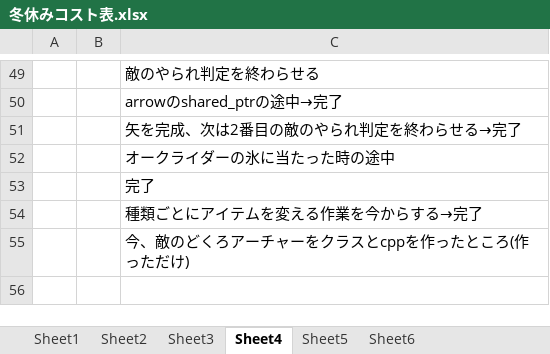
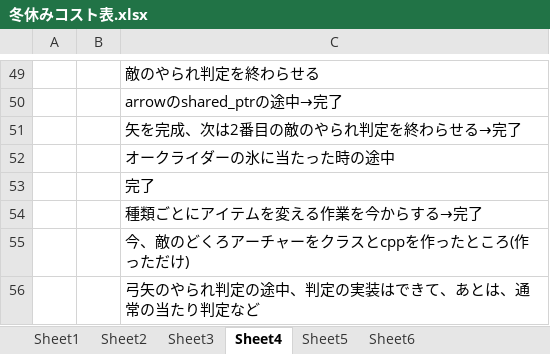
Before and after one commit to hir4rin/2025_winter, an Excel workbook: 冬休みコスト表.xlsx, sheet Sheet4, drawn as a sheet; only a part is shown, gaps mark what is left out; values as stored, in another font and other column widths than the file's, no borders; the diff names each change by its address in the sheet, - before the commit and + after, or states it on an @@ line.

```diff
--- a/冬休みコスト表.xlsx (sheet Sheet4)
+++ b/冬休みコスト表.xlsx (sheet Sheet4)
+row 56:  |  | 弓矢のやられ判定の途中、判定の実装はできて、あとは、通常の当たり判定など
```
Also changed, not shown: 14 other files.
